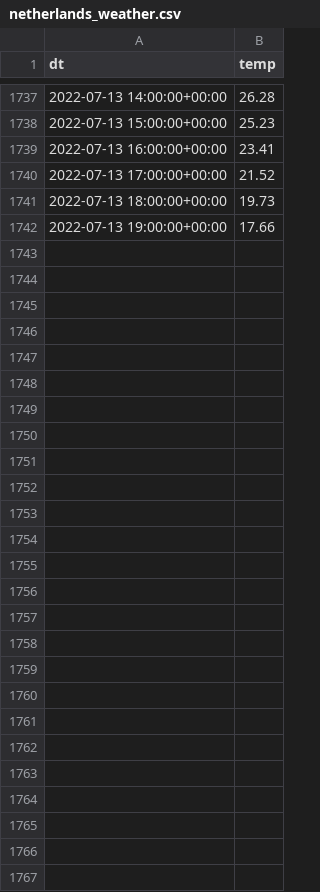
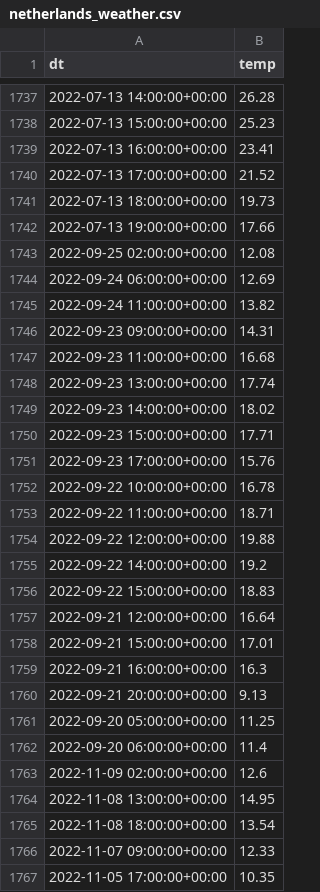
Before and after one commit to Bean-Insights/weatherman, a CSV file: data/netherlands_weather.csv, drawn as a sheet; only a part is shown, gaps mark what is left out.

```diff
--- a/data/netherlands_weather.csv
+++ b/data/netherlands_weather.csv
@@ -1742 +1742,26 @@ dt,temp
 2022-07-13 19:00:00+00:00,17.66
+2022-09-25 02:00:00+00:00,12.08
+2022-09-24 06:00:00+00:00,12.69
+2022-09-24 11:00:00+00:00,13.82
+2022-09-23 09:00:00+00:00,14.31
+2022-09-23 11:00:00+00:00,16.68
+2022-09-23 13:00:00+00:00,17.74
+2022-09-23 14:00:00+00:00,18.02
+2022-09-23 15:00:00+00:00,17.71
+2022-09-23 17:00:00+00:00,15.76
+2022-09-22 10:00:00+00:00,16.78
+2022-09-22 11:00:00+00:00,18.71
+2022-09-22 12:00:00+00:00,19.88
+2022-09-22 14:00:00+00:00,19.2
+2022-09-22 15:00:00+00:00,18.83
+2022-09-21 12:00:00+00:00,16.64
+2022-09-21 15:00:00+00:00,17.01
+2022-09-21 16:00:00+00:00,16.3
+2022-09-21 20:00:00+00:00,9.13
+2022-09-20 05:00:00+00:00,11.25
+2022-09-20 06:00:00+00:00,11.4
+2022-11-09 02:00:00+00:00,12.6
+2022-11-08 13:00:00+00:00,14.95
+2022-11-08 18:00:00+00:00,13.54
+2022-11-07 09:00:00+00:00,12.33
+2022-11-05 17:00:00+00:00,10.35
```
Also changed, not shown: data/germany_weather.csv, data/uk_weather.csv, 6 other files.
